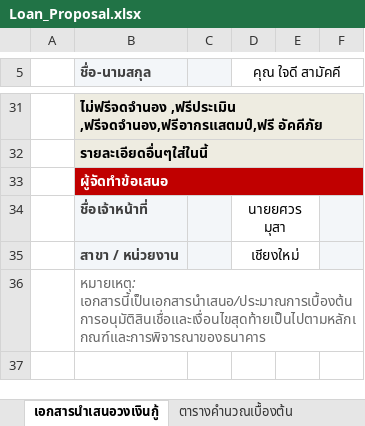
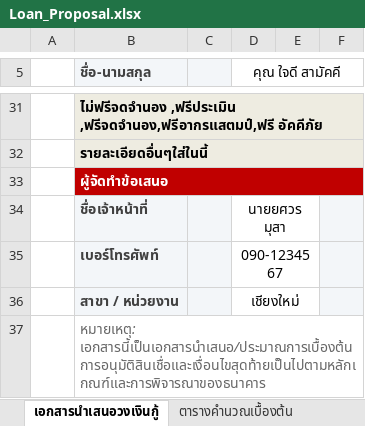
Before and after one commit to Special-B-2026/team-file-center, an Excel workbook: files/Loan_Proposal.xlsx, sheet เอกสารนำเสนอวงเงินกู้, drawn as a sheet; only a part is shown, gaps mark what is left out; values as stored, in another font and other column widths than the file's, no borders; charts and pictures not drawn; the diff names each change by its address in the sheet, - before the commit and + after, or states it on an @@ line.

Commit message:
Add files via upload

```diff
--- a/files/Loan_Proposal.xlsx (sheet เอกสารนำเสนอวงเงินกู้)
+++ b/files/Loan_Proposal.xlsx (sheet เอกสารนำเสนอวงเงินกู้)
+row 35:  | เบอร์โทรศัพท์ |  | 090-1234567
```
Also changed, not shown: charts or pictures.
